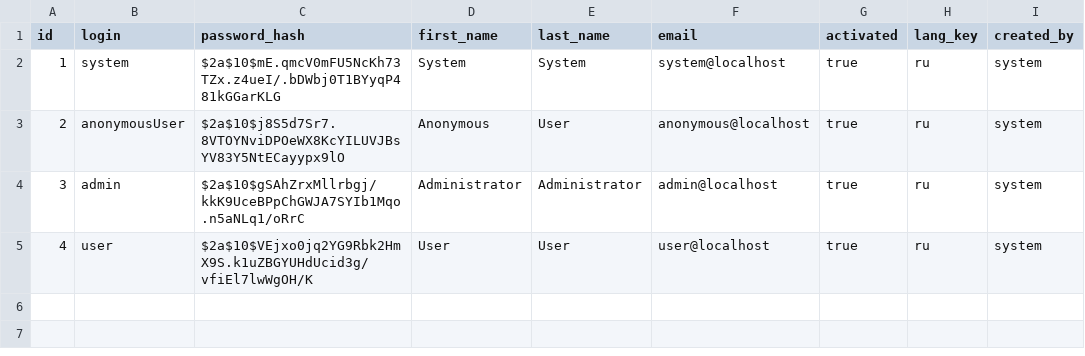
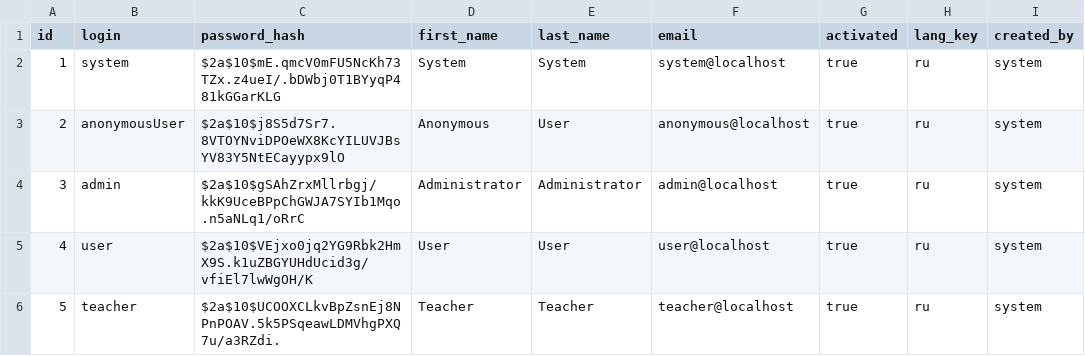
Before and after one commit to sanitar4eg/jedu-center, a CSV file: src/main/resources/config/liquibase/users.csv, drawn as a sheet; the diff names each change by its address in the sheet, - before the commit and + after, or states it on an @@ line.

Commit message:
* Added teacher user

```diff
--- a/src/main/resources/config/liquibase/users.csv
+++ b/src/main/resources/config/liquibase/users.csv
+row 6: 5 | teacher | $2a$10$UCOOXCLkvBpZsnEj8NPnPOAV.5k5PSqeawLDMVhgPXQ7u/a3RZdi. | Teacher | Teacher | teacher@localhost | true | ru | system
```
Also changed, not shown: 1 other file.
